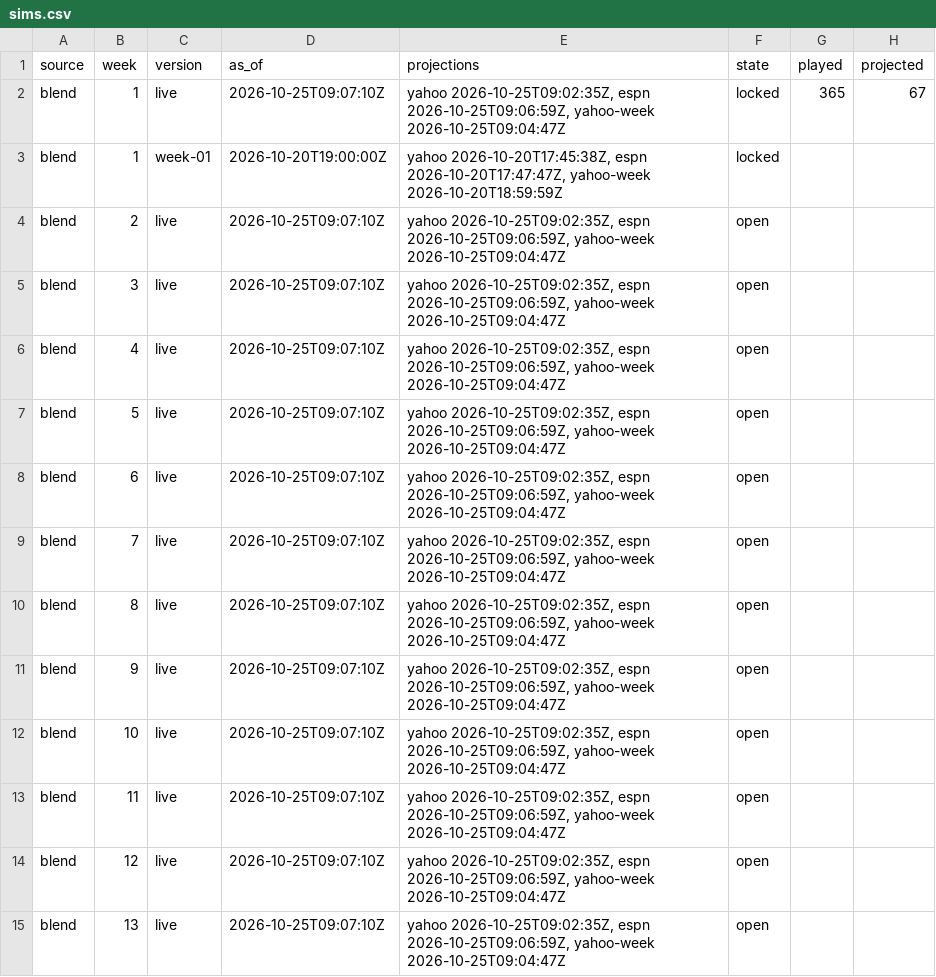
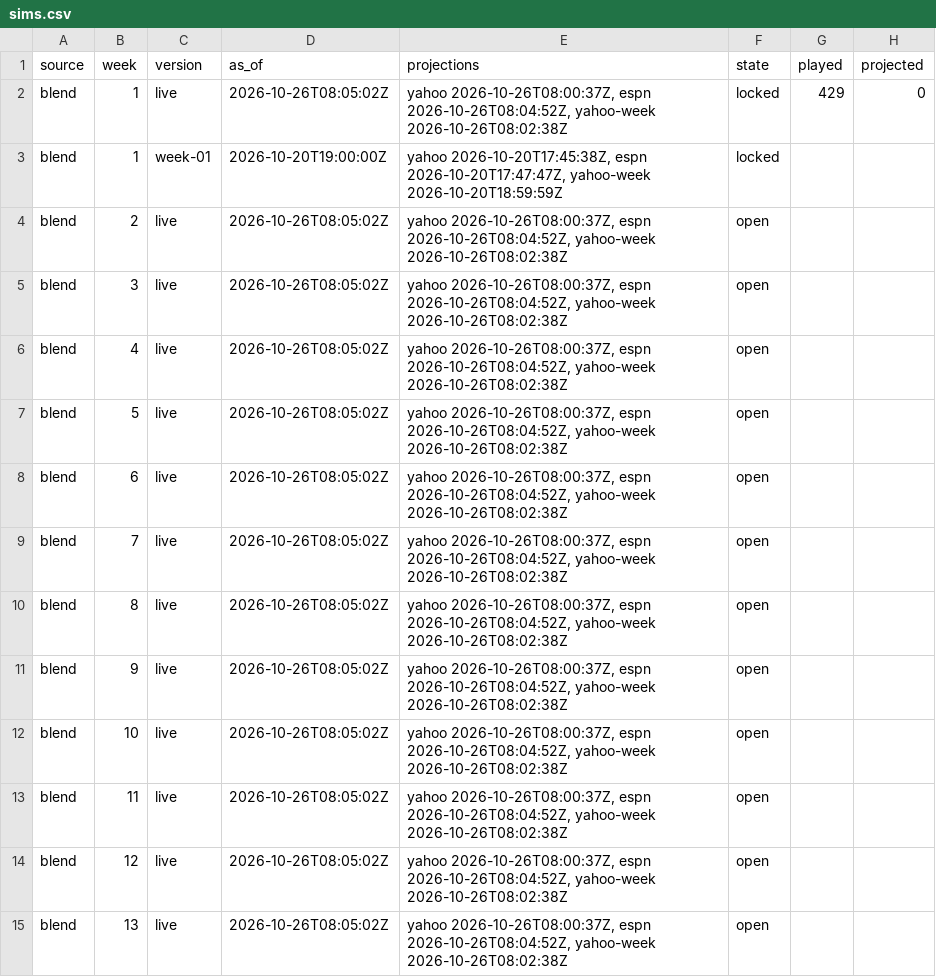
Before and after one commit to Dziesma/fantasy-lombards, a CSV file: data/yahoo/sims.csv, drawn as a sheet; only a part is shown; the diff covers the shown part only.

```diff
--- a/data/yahoo/sims.csv
+++ b/data/yahoo/sims.csv
@@ -1,15 +1,15 @@
 source,week,version,as_of,projections,state,played,projected
-blend,1,live,2026-10-25T09:07:10Z,"yahoo 2026-10-25T09:02:35Z, espn 2026-10-25T09:06:59Z, yahoo-week 2026-10-25T09:04:47Z",locked,365,67
+blend,1,live,2026-10-26T08:05:02Z,"yahoo 2026-10-26T08:00:37Z, espn 2026-10-26T08:04:52Z, yahoo-week 2026-10-26T08:02:38Z",locked,429,0
 blend,1,week-01,2026-10-20T19:00:00Z,"yahoo 2026-10-20T17:45:38Z, espn 2026-10-20T17:47:47Z, yahoo-week 2026-10-20T18:59:59Z",locked,,
-blend,2,live,2026-10-25T09:07:10Z,"yahoo 2026-10-25T09:02:35Z, espn 2026-10-25T09:06:59Z, yahoo-week 2026-10-25T09:04:47Z",open,,
-blend,3,live,2026-10-25T09:07:10Z,"yahoo 2026-10-25T09:02:35Z, espn 2026-10-25T09:06:59Z, yahoo-week 2026-10-25T09:04:47Z",open,,
-blend,4,live,2026-10-25T09:07:10Z,"yahoo 2026-10-25T09:02:35Z, espn 2026-10-25T09:06:59Z, yahoo-week 2026-10-25T09:04:47Z",open,,
-blend,5,live,2026-10-25T09:07:10Z,"yahoo 2026-10-25T09:02:35Z, espn 2026-10-25T09:06:59Z, yahoo-week 2026-10-25T09:04:47Z",open,,
-blend,6,live,2026-10-25T09:07:10Z,"yahoo 2026-10-25T09:02:35Z, espn 2026-10-25T09:06:59Z, yahoo-week 2026-10-25T09:04:47Z",open,,
-blend,7,live,2026-10-25T09:07:10Z,"yahoo 2026-10-25T09:02:35Z, espn 2026-10-25T09:06:59Z, yahoo-week 2026-10-25T09:04:47Z",open,,
-blend,8,live,2026-10-25T09:07:10Z,"yahoo 2026-10-25T09:02:35Z, espn 2026-10-25T09:06:59Z, yahoo-week 2026-10-25T09:04:47Z",open,,
-blend,9,live,2026-10-25T09:07:10Z,"yahoo 2026-10-25T09:02:35Z, espn 2026-10-25T09:06:59Z, yahoo-week 2026-10-25T09:04:47Z",open,,
-blend,10,live,2026-10-25T09:07:10Z,"yahoo 2026-10-25T09:02:35Z, espn 2026-10-25T09:06:59Z, yahoo-week 2026-10-25T09:04:47Z",open,,
-blend,11,live,2026-10-25T09:07:10Z,"yahoo 2026-10-25T09:02:35Z, espn 2026-10-25T09:06:59Z, yahoo-week 2026-10-25T09:04:47Z",open,,
-blend,12,live,2026-10-25T09:07:10Z,"yahoo 2026-10-25T09:02:35Z, espn 2026-10-25T09:06:59Z, yahoo-week 2026-10-25T09:04:47Z",open,,
-blend,13,live,2026-10-25T09:07:10Z,"yahoo 2026-10-25T09:02:35Z, espn 2026-10-25T09:06:59Z, yahoo-week 2026-10-25T09:04:47Z",open,,
+blend,2,live,2026-10-26T08:05:02Z,"yahoo 2026-10-26T08:00:37Z, espn 2026-10-26T08:04:52Z, yahoo-week 2026-10-26T08:02:38Z",open,,
+blend,3,live,2026-10-26T08:05:02Z,"yahoo 2026-10-26T08:00:37Z, espn 2026-10-26T08:04:52Z, yahoo-week 2026-10-26T08:02:38Z",open,,
+blend,4,live,2026-10-26T08:05:02Z,"yahoo 2026-10-26T08:00:37Z, espn 2026-10-26T08:04:52Z, yahoo-week 2026-10-26T08:02:38Z",open,,
+blend,5,live,2026-10-26T08:05:02Z,"yahoo 2026-10-26T08:00:37Z, espn 2026-10-26T08:04:52Z, yahoo-week 2026-10-26T08:02:38Z",open,,
+blend,6,live,2026-10-26T08:05:02Z,"yahoo 2026-10-26T08:00:37Z, espn 2026-10-26T08:04:52Z, yahoo-week 2026-10-26T08:02:38Z",open,,
+blend,7,live,2026-10-26T08:05:02Z,"yahoo 2026-10-26T08:00:37Z, espn 2026-10-26T08:04:52Z, yahoo-week 2026-10-26T08:02:38Z",open,,
+blend,8,live,2026-10-26T08:05:02Z,"yahoo 2026-10-26T08:00:37Z, espn 2026-10-26T08:04:52Z, yahoo-week 2026-10-26T08:02:38Z",open,,
+blend,9,live,2026-10-26T08:05:02Z,"yahoo 2026-10-26T08:00:37Z, espn 2026-10-26T08:04:52Z, yahoo-week 2026-10-26T08:02:38Z",open,,
+blend,10,live,2026-10-26T08:05:02Z,"yahoo 2026-10-26T08:00:37Z, espn 2026-10-26T08:04:52Z, yahoo-week 2026-10-26T08:02:38Z",open,,
+blend,11,live,2026-10-26T08:05:02Z,"yahoo 2026-10-26T08:00:37Z, espn 2026-10-26T08:04:52Z, yahoo-week 2026-10-26T08:02:38Z",open,,
+blend,12,live,2026-10-26T08:05:02Z,"yahoo 2026-10-26T08:00:37Z, espn 2026-10-26T08:04:52Z, yahoo-week 2026-10-26T08:02:38Z",open,,
+blend,13,live,2026-10-26T08:05:02Z,"yahoo 2026-10-26T08:00:37Z, espn 2026-10-26T08:04:52Z, yahoo-week 2026-10-26T08:02:38Z",open,,
```
Also changed, not shown: 104 edited cells elsewhere in this file, data/yahoo/odds.csv, data/yahoo/players.csv, 4 other files.
